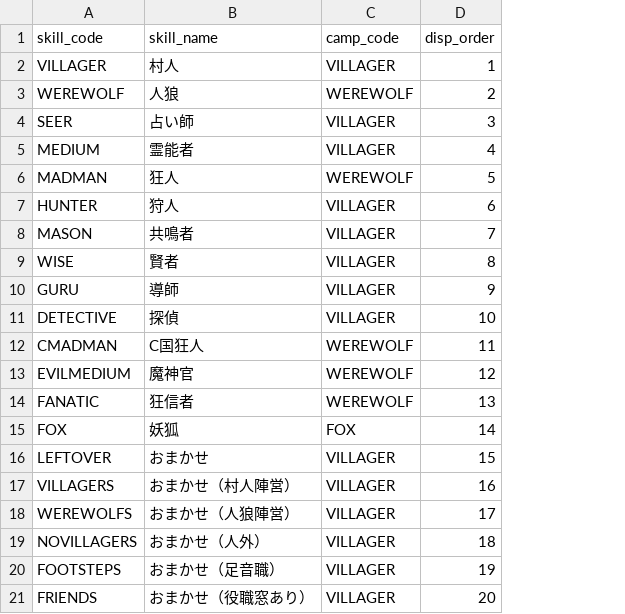
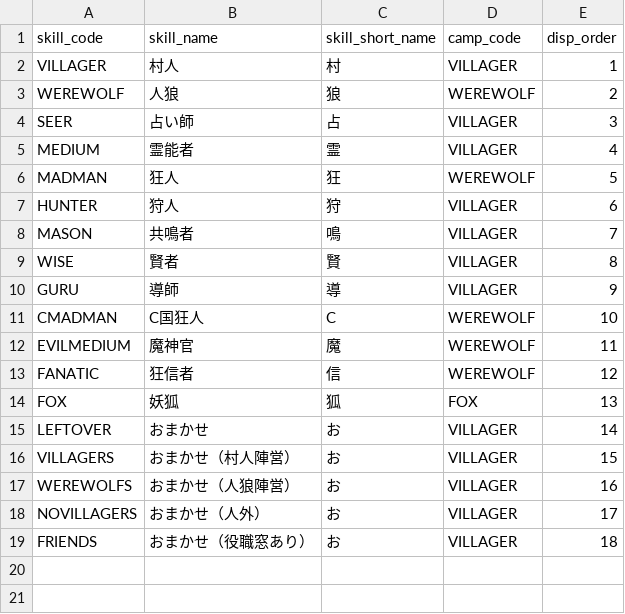
Before and after one commit to h-orito/howling-wolf-api, a TSV file: dbflute_wolf4busydb/playsql/data/common/tsv/UTF-8/04-SKILL.tsv, drawn as a sheet; removed rows and columns are numbered as before the commit, all else as after; the diff names each change by its address in the sheet, - before the commit and + after, or states it on an @@ line.

```diff
--- a/dbflute_wolf4busydb/playsql/data/common/tsv/UTF-8/04-SKILL.tsv
+++ b/dbflute_wolf4busydb/playsql/data/common/tsv/UTF-8/04-SKILL.tsv
+column C (skill_short_name), rows 2-19: 村 | 狼 | 占 | 霊 | 狂 | 狩 | 鳴 | 賢 | 導 | C | 魔 | 信 | 狐 | お | お | お | お | お
-row 11: DETECTIVE | 探偵 | VILLAGER | 10
-E11 (disp_order): 11
+E11 (disp_order): 10
-E12 (disp_order): 12
+E12 (disp_order): 11
-E13 (disp_order): 13
+E13 (disp_order): 12
-E14 (disp_order): 14
+E14 (disp_order): 13
-E15 (disp_order): 15
+E15 (disp_order): 14
-E16 (disp_order): 16
+E16 (disp_order): 15
-E17 (disp_order): 17
+E17 (disp_order): 16
-E18 (disp_order): 18
+E18 (disp_order): 17
-row 20: FOOTSTEPS | おまかせ（足音職） | VILLAGER | 19
-E19 (disp_order): 20
+E19 (disp_order): 18
```
Also changed, not shown: 43 other files.
